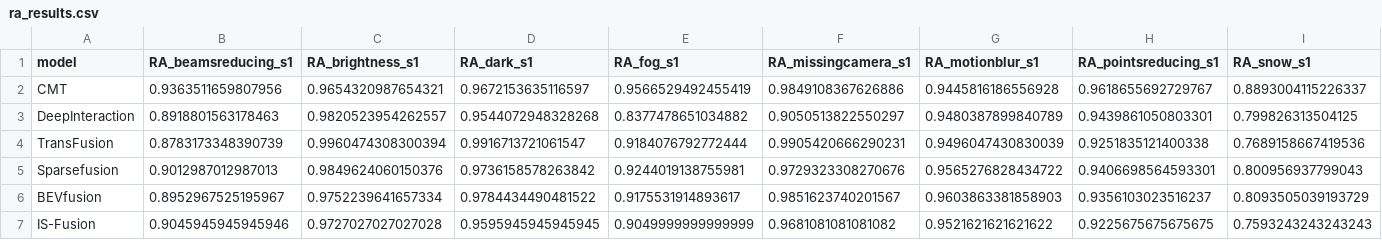
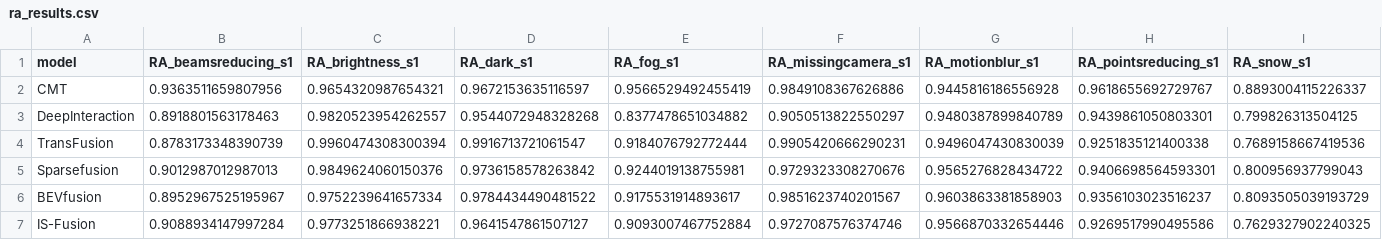
Before and after one commit to ika-rwth-aachen/MultiCorrupt, a CSV file: evaluation/ra_results.csv, drawn as a sheet; only a part is shown; removed rows and columns are numbered as before the commit, all else as after; rows hold the shown columns only; the diff names each change by its address in the sheet, - before the commit and + after, or states it on an @@ line.

```diff
--- a/evaluation/ra_results.csv
+++ b/evaluation/ra_results.csv
-row 7: IS-Fusion | 0.9045945945945946 | 0.9727027027027028 | 0.9595945945945945 | 0.9049999999999999 | 0.9681081081081082 | 0.9521621621621622 | 0.9225675675675675 | 0.7593243243243243
+row 7: IS-Fusion | 0.9088934147997284 | 0.9773251866938221 | 0.9641547861507127 | 0.9093007467752884 | 0.9727087576374746 | 0.9566870332654446 | 0.9269517990495586 | 0.7629327902240325
```
Also changed, not shown: evaluation/evaluations_nds.csv, evaluation/ra_results_beamsreducing.csv, 13 other files.
